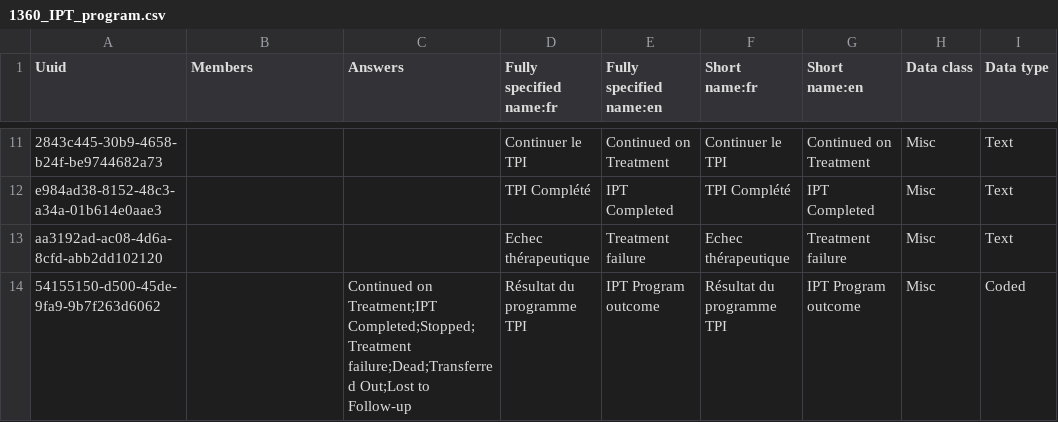
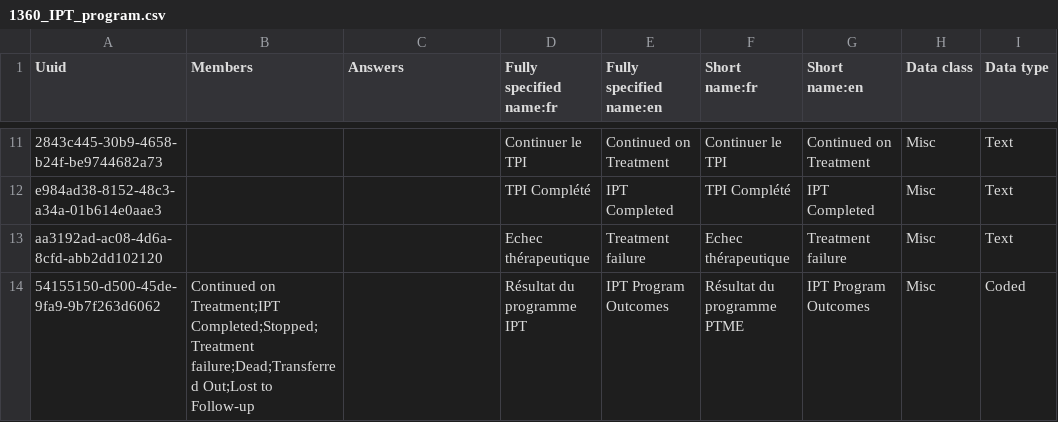
Before and after one commit to jembi/cameroon-bahmni-config, a CSV file: metadata/configuration/concepts/1360_IPT_program.csv, drawn as a sheet; only a part is shown, gaps mark what is left out; the diff names each change by its address in the sheet, - before the commit and + after, or states it on an @@ line.

```diff
--- a/metadata/configuration/concepts/1360_IPT_program.csv
+++ b/metadata/configuration/concepts/1360_IPT_program.csv
-B14 (Members): (empty)
+B14 (Members): Continued on Treatment;IPT Completed;Stopped;Treatment failure;Dead;Transferred Out;Lost to Follow-up
-C14 (Answers): Continued on Treatment;IPT Completed;Stopped;Treatment failure;Dead;Transferred Out;Lost to Follow-up
+C14 (Answers): (empty)
-D14 (Fully specified name:fr): Résultat du programme TPI
+D14 (Fully specified name:fr): Résultat du programme IPT
-E14 (Fully specified name:en): IPT Program outcome
+E14 (Fully specified name:en): IPT Program Outcomes
-F14 (Short name:fr): Résultat du programme TPI
+F14 (Short name:fr): Résultat du programme PTME
-G14 (Short name:en): IPT Program outcome
+G14 (Short name:en): IPT Program Outcomes
```
Also changed, not shown: 1 other file.
